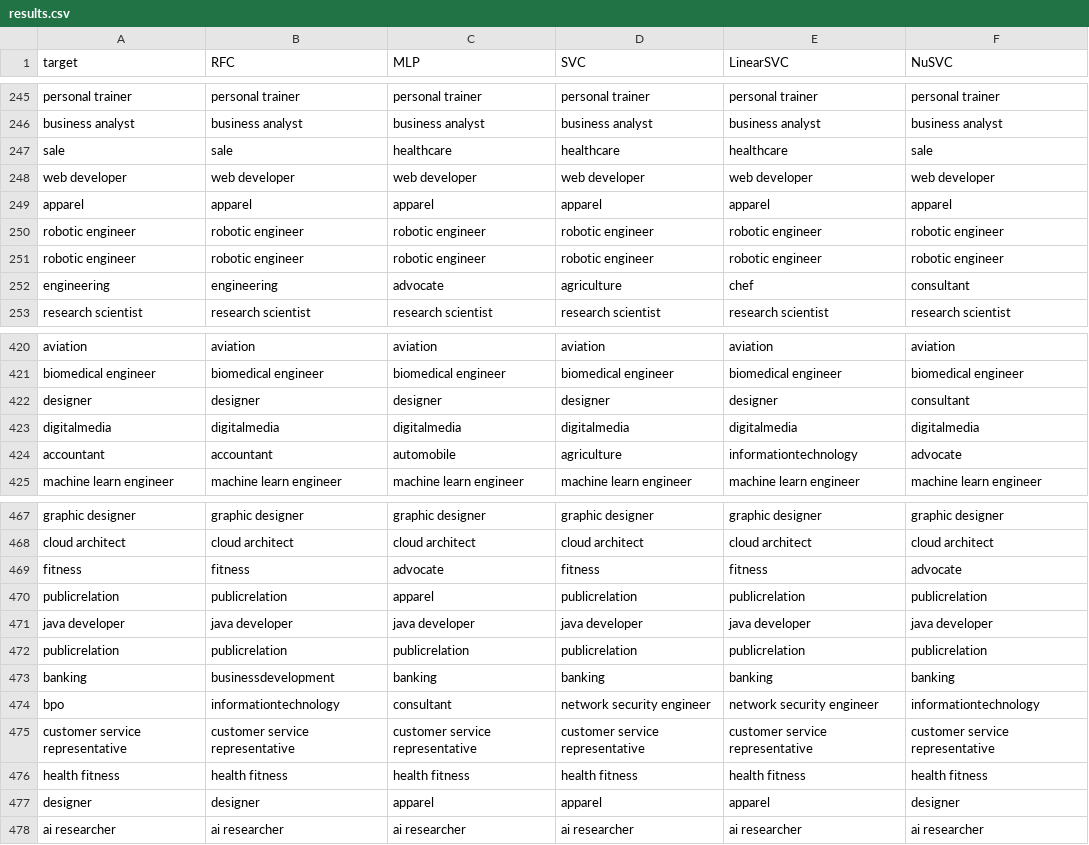
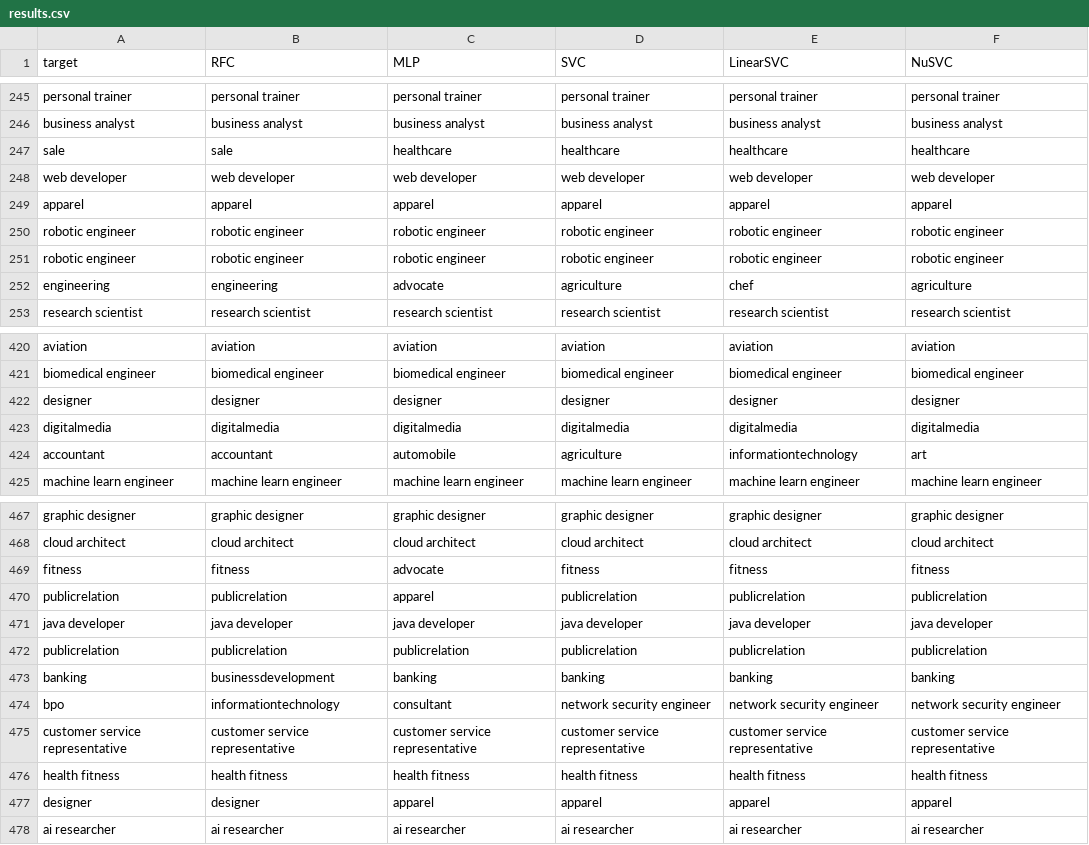
Before and after one commit to ja1goncalves/hybrid-classification-resumes, a CSV file: data/results/tf-idf/results.csv, drawn as a sheet; only a part is shown, gaps mark what is left out; the diff covers the shown part only.

Commit message:
get results to nusvc

```diff
--- a/data/results/tf-idf/results.csv
+++ b/data/results/tf-idf/results.csv
@@ -246,3 +246,3 @@ personal trainer,personal trainer,personal trainer,personal trainer,personal tra
 business analyst,business analyst,business analyst,business analyst,business analyst,business analyst
-sale,sale,healthcare,healthcare,healthcare,sale
+sale,sale,healthcare,healthcare,healthcare,healthcare
 web developer,web developer,web developer,web developer,web developer,web developer
@@ -251,3 +251,3 @@ robotic engineer,robotic engineer,robotic engineer,robotic engineer,robotic engi
 robotic engineer,robotic engineer,robotic engineer,robotic engineer,robotic engineer,robotic engineer
-engineering,engineering,advocate,agriculture,chef,consultant
+engineering,engineering,advocate,agriculture,chef,agriculture
 research scientist,research scientist,research scientist,research scientist,research scientist,research scientist
@@ -421,5 +421,5 @@ aviation,aviation,aviation,aviation,aviation,aviation
 biomedical engineer,biomedical engineer,biomedical engineer,biomedical engineer,biomedical engineer,biomedical engineer
-designer,designer,designer,designer,designer,consultant
+designer,designer,designer,designer,designer,designer
 digitalmedia,digitalmedia,digitalmedia,digitalmedia,digitalmedia,digitalmedia
-accountant,accountant,automobile,agriculture,informationtechnology,advocate
+accountant,accountant,automobile,agriculture,informationtechnology,art
 machine learn engineer,machine learn engineer,machine learn engineer,machine learn engineer,machine learn engineer,machine learn engineer
@@ -468,3 +468,3 @@ graphic designer,graphic designer,graphic designer,graphic designer,graphic desi
 cloud architect,cloud architect,cloud architect,cloud architect,cloud architect,cloud architect
-fitness,fitness,advocate,fitness,fitness,advocate
+fitness,fitness,advocate,fitness,fitness,fitness
 publicrelation,publicrelation,apparel,publicrelation,publicrelation,publicrelation
@@ -473,6 +473,6 @@ publicrelation,publicrelation,publicrelation,publicrelation,publicrelation,publi
 banking,businessdevelopment,banking,banking,banking,banking
-bpo,informationtechnology,consultant,network security engineer,network security engineer,informationtechnology
+bpo,informationtechnology,consultant,network security engineer,network security engineer,network security engineer
 customer service representative,customer service representative,customer service representative,customer service representative,customer service representative,customer service representative
 health fitness,health fitness,health fitness,health fitness,health fitness,health fitness
-designer,designer,apparel,apparel,apparel,designer
+designer,designer,apparel,apparel,apparel,apparel
 ai researcher,ai researcher,ai researcher,ai researcher,ai researcher,ai researcher
```
Also changed, not shown: 58 edited cells elsewhere in this file, 2 other files.
